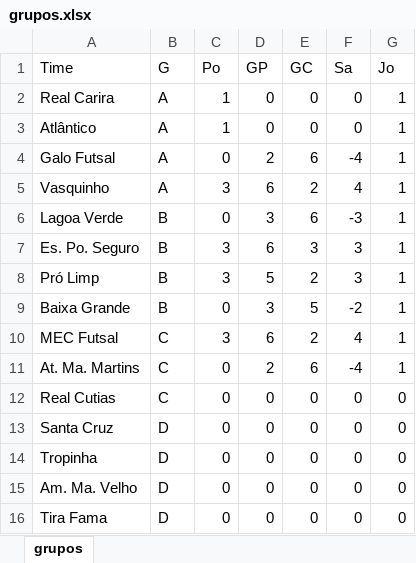
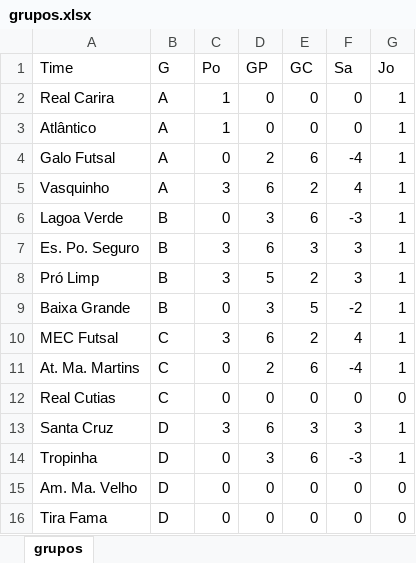
Before and after one commit to xDrakke/futsal, an Excel workbook: grupos.xlsx, sheet grupos, drawn as a sheet; values as stored, in another font and other column widths than the file's, no borders; the diff names each change by its address in the sheet, - before the commit and + after, or states it on an @@ line.

```diff
--- a/grupos.xlsx (sheet grupos)
+++ b/grupos.xlsx (sheet grupos)
-C13 (Po): 0
+C13 (Po): 3
-D13 (GP): 0
+D13 (GP): 6
-E13 (GC): 0
+E13 (GC): 3
-F13 (Sa): 0
+F13 (Sa): 3
-G13:G14 (Jo): 0
+G13:G14 (Jo): 1
-D14 (GP): 0
+D14 (GP): 3
-E14 (GC): 0
+E14 (GC): 6
-F14 (Sa): 0
+F14 (Sa): -3
```
Also changed, not shown: partidas.xlsx.
